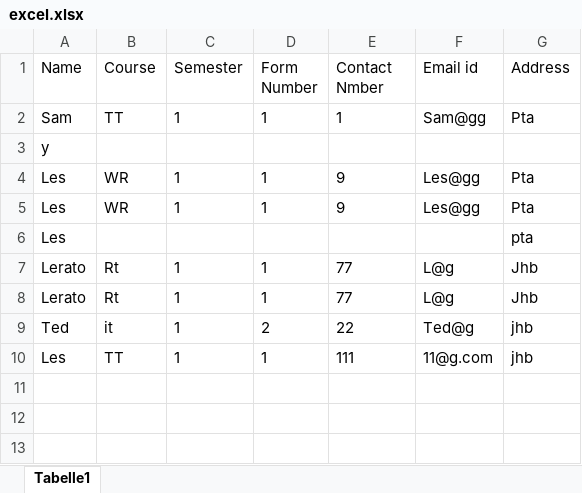
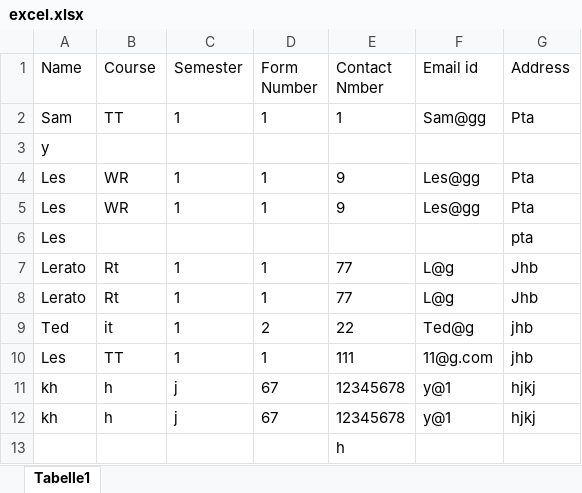
Before and after one commit to Lesedi-Coder/QuotingTool, an Excel workbook: excel.xlsx, sheet Tabelle1, drawn as a sheet; values as stored, in another font and other column widths than the file's, no borders; the diff names each change by its address in the sheet, - before the commit and + after, or states it on an @@ line.

```diff
--- a/excel.xlsx (sheet Tabelle1)
+++ b/excel.xlsx (sheet Tabelle1)
+row 11: kh | h | j | 67 | 12345678 | y@1 | hjkj
+row 12: kh | h | j | 67 | 12345678 | y@1 | hjkj
+row 13:  |  |  |  | h
```
Also changed, not shown: 4 other files.
